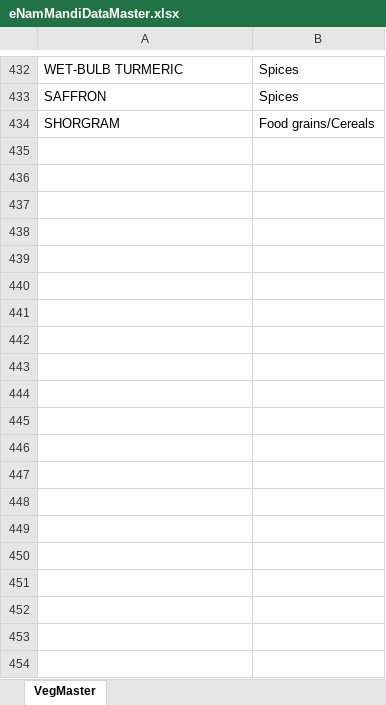
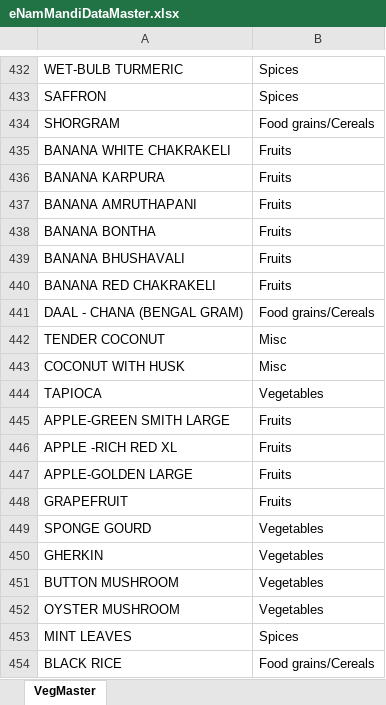
Before and after one commit to ravindraramavath/AgriCommodityTradedInIndia, an Excel workbook: eNamMandiDataMaster.xlsx, sheet VegMaster, drawn as a sheet; only a part is shown, gaps mark what is left out; values as stored, in another font and other column widths than the file's, no borders; table styles not drawn; the diff covers the shown part only; the diff names each change by its address in the sheet, - before the commit and + after, or states it on an @@ line.

Commit message:
Add files via upload

```diff
--- a/eNamMandiDataMaster.xlsx (sheet VegMaster)
+++ b/eNamMandiDataMaster.xlsx (sheet VegMaster)
+row 435: BANANA WHITE CHAKRAKELI | Fruits
+row 436: BANANA KARPURA | Fruits
+row 437: BANANA AMRUTHAPANI | Fruits
+row 438: BANANA BONTHA | Fruits
+row 439: BANANA BHUSHAVALI | Fruits
+row 440: BANANA RED CHAKRAKELI | Fruits
+row 441: DAAL - CHANA (BENGAL GRAM) | Food grains/Cereals
+row 442: TENDER COCONUT | Misc
+row 443: COCONUT WITH HUSK | Misc
+row 444: TAPIOCA | Vegetables
+row 445: APPLE-GREEN SMITH LARGE | Fruits
+row 446: APPLE -RICH RED XL | Fruits
+row 447: APPLE-GOLDEN LARGE | Fruits
+row 448: GRAPEFRUIT | Fruits
+row 449: SPONGE GOURD | Vegetables
+row 450: GHERKIN | Vegetables
+row 451: BUTTON MUSHROOM | Vegetables
+row 452: OYSTER MUSHROOM | Vegetables
+row 453: MINT LEAVES | Spices
+row 454: BLACK RICE | Food grains/Cereals
```
Also changed, not shown: 43 added rows elsewhere in this sheet.
